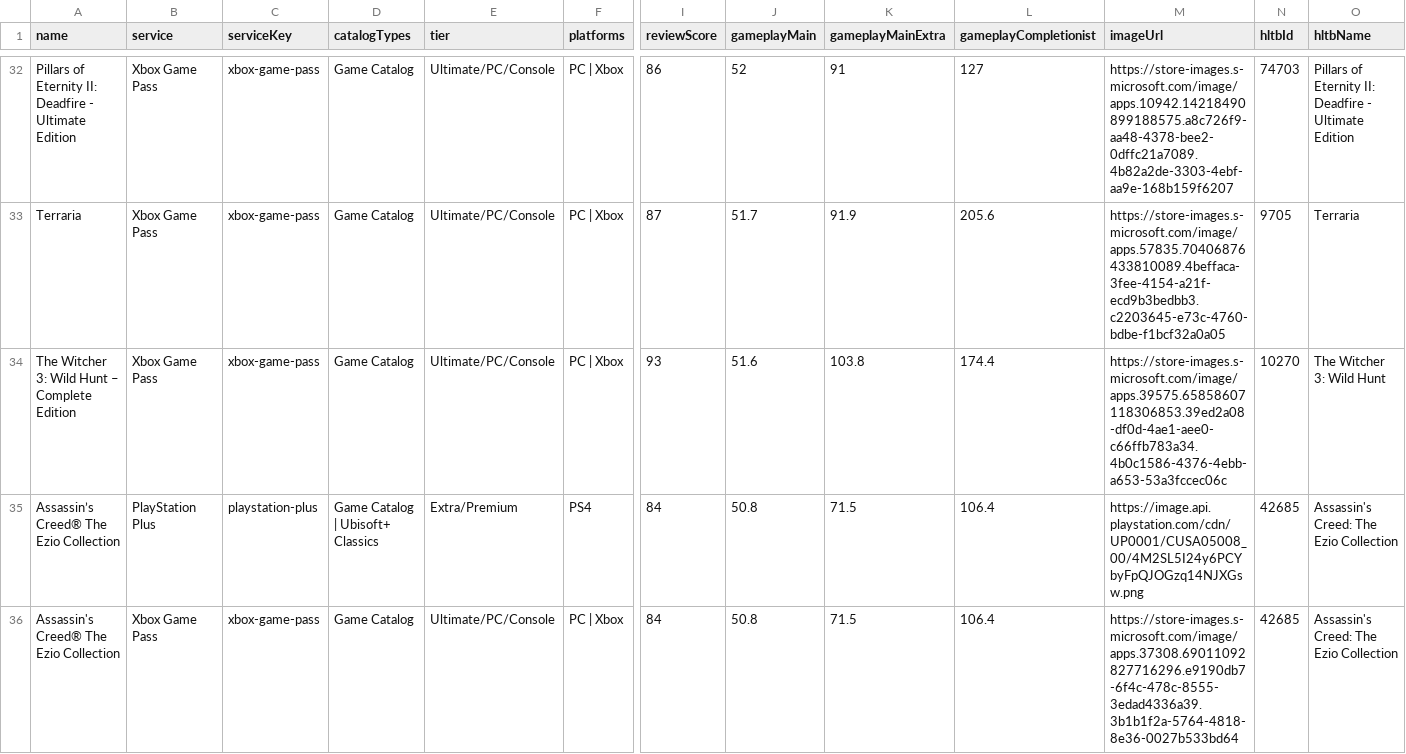
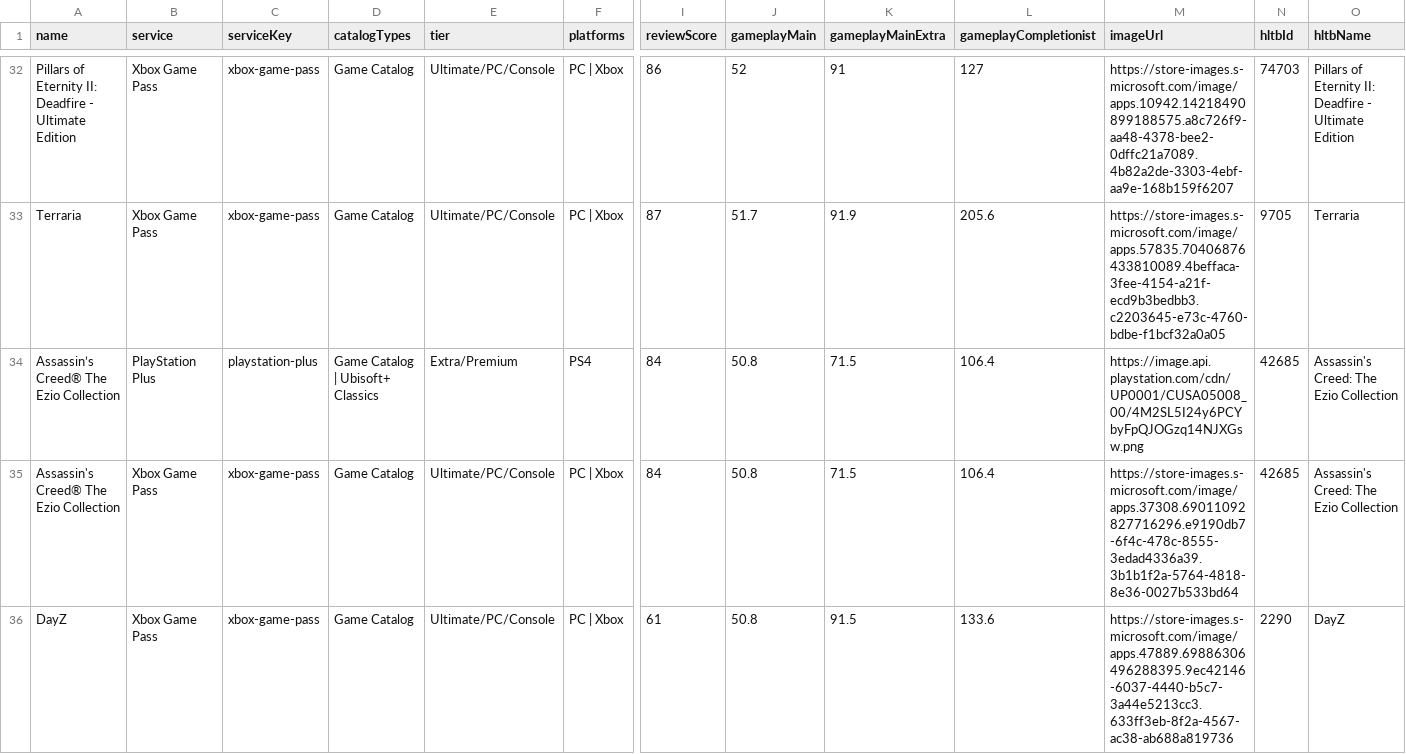
Before and after one commit to Xatpy/HowLongToBeatGamePass, a CSV file: data/list.csv, drawn as a sheet; only a part is shown, gaps mark what is left out; the shorter side is filled out with more unchanged rows; rows hold the shown columns only; the diff covers the shown part only; the diff names each change by its address in the sheet, - before the commit and + after, or states it on an @@ line.

```diff
--- a/data/list.csv
+++ b/data/list.csv
-row 34: The Witcher 3: Wild Hunt – Complete Edition | Xbox Game Pass | xbox-game-pass | Game Catalog | Ultimate/PC/Console | PC | Xbox | 93 | 51.6 | 103.8 | 174.4 | https://store-images.s-microsoft.com/image/apps.39575.65858607118306853.39ed2a08-df0d-4ae1-aee0-c66ffb783a34.4b0c1586-4376-4ebb-a653-53a3fccec06c | 10270 | The Witcher 3: Wild Hunt
```
Also changed, not shown: 3 removed rows elsewhere in this file, 3 other files.
